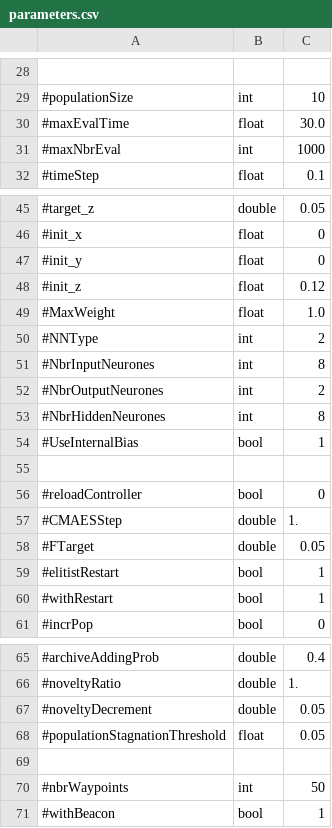
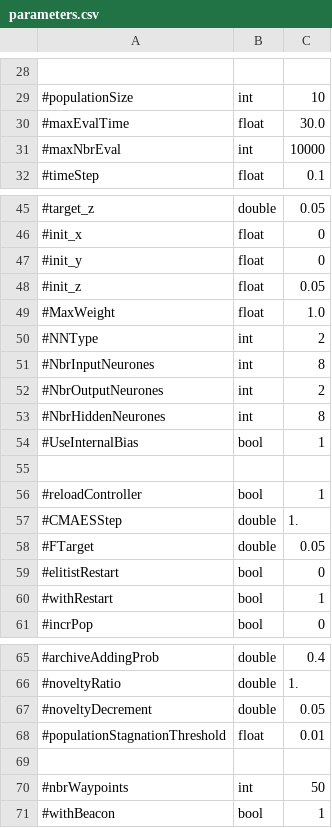
Before and after one commit to EtorArza/napierEvolutionaryRobotics, a CSV file: experiments/nipes/parameters.csv, drawn as a sheet; only a part is shown, gaps mark what is left out.

Commit message:
nipes update parameters from leni mail

```diff
--- a/experiments/nipes/parameters.csv
+++ b/experiments/nipes/parameters.csv
@@ -30,3 +30,3 @@
 #maxEvalTime,float,30.0
-#maxNbrEval,int,1000
+#maxNbrEval,int,10000
 #timeStep,float,0.1
@@ -47,3 +47,3 @@
 #init_y,float,0
-#init_z,float,0.12
+#init_z,float,0.05
 #MaxWeight,float,1.0
@@ -55,6 +55,6 @@
 
-#reloadController,bool,0
+#reloadController,bool,1
 #CMAESStep,double,1.
 #FTarget,double,0.05
-#elitistRestart,bool,1
+#elitistRestart,bool,0
 #withRestart,bool,1
@@ -67,3 +67,3 @@
 #noveltyDecrement,double,0.05
-#populationStagnationThreshold,float,0.05
+#populationStagnationThreshold,float,0.01
 
```
